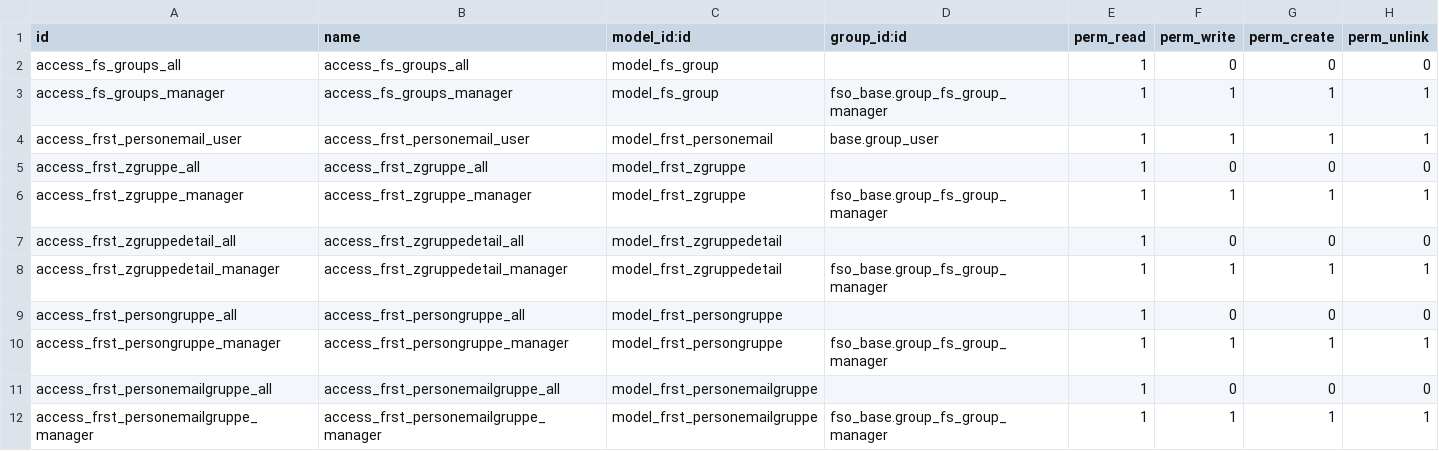
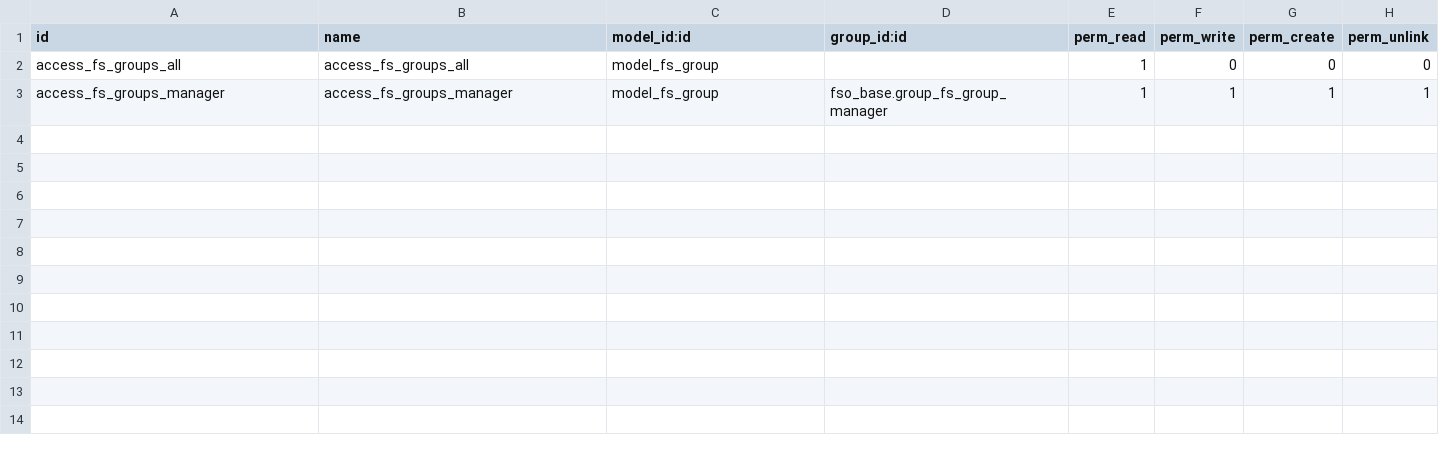
Before and after one commit to OpenAT/online, a CSV file: addons-own/fso_base/security/ir.model.access.csv, drawn as a sheet.

Commit message:
[WIP] fso_frst_groups

```diff
--- a/addons-own/fso_base/security/ir.model.access.csv
+++ b/addons-own/fso_base/security/ir.model.access.csv
@@ -3,10 +3 @@ access_fs_groups_all,access_fs_groups_all,model_fs_group,,1,0,0,0
 access_fs_groups_manager,access_fs_groups_manager,model_fs_group,fso_base.group_fs_group_manager,1,1,1,1
-access_frst_personemail_user,access_frst_personemail_user,model_frst_personemail,base.group_user,1,1,1,1
-access_frst_zgruppe_all,access_frst_zgruppe_all,model_frst_zgruppe,,1,0,0,0
-access_frst_zgruppe_manager,access_frst_zgruppe_manager,model_frst_zgruppe,fso_base.group_fs_group_manager,1,1,1,1
-access_frst_zgruppedetail_all,access_frst_zgruppedetail_all,model_frst_zgruppedetail,,1,0,0,0
-access_frst_zgruppedetail_manager,access_frst_zgruppedetail_manager,model_frst_zgruppedetail,fso_base.group_fs_group_manager,1,1,1,1
-access_frst_persongruppe_all,access_frst_persongruppe_all,model_frst_persongruppe,,1,0,0,0
-access_frst_persongruppe_manager,access_frst_persongruppe_manager,model_frst_persongruppe,fso_base.group_fs_group_manager,1,1,1,1
-access_frst_personemailgruppe_all,access_frst_personemailgruppe_all,model_frst_personemailgruppe,,1,0,0,0
-access_frst_personemailgruppe_manager,access_frst_personemailgruppe_manager,model_frst_personemailgruppe,fso_base.group_fs_group_manager,1,1,1,1
```
Also changed, not shown: 25 other files.
